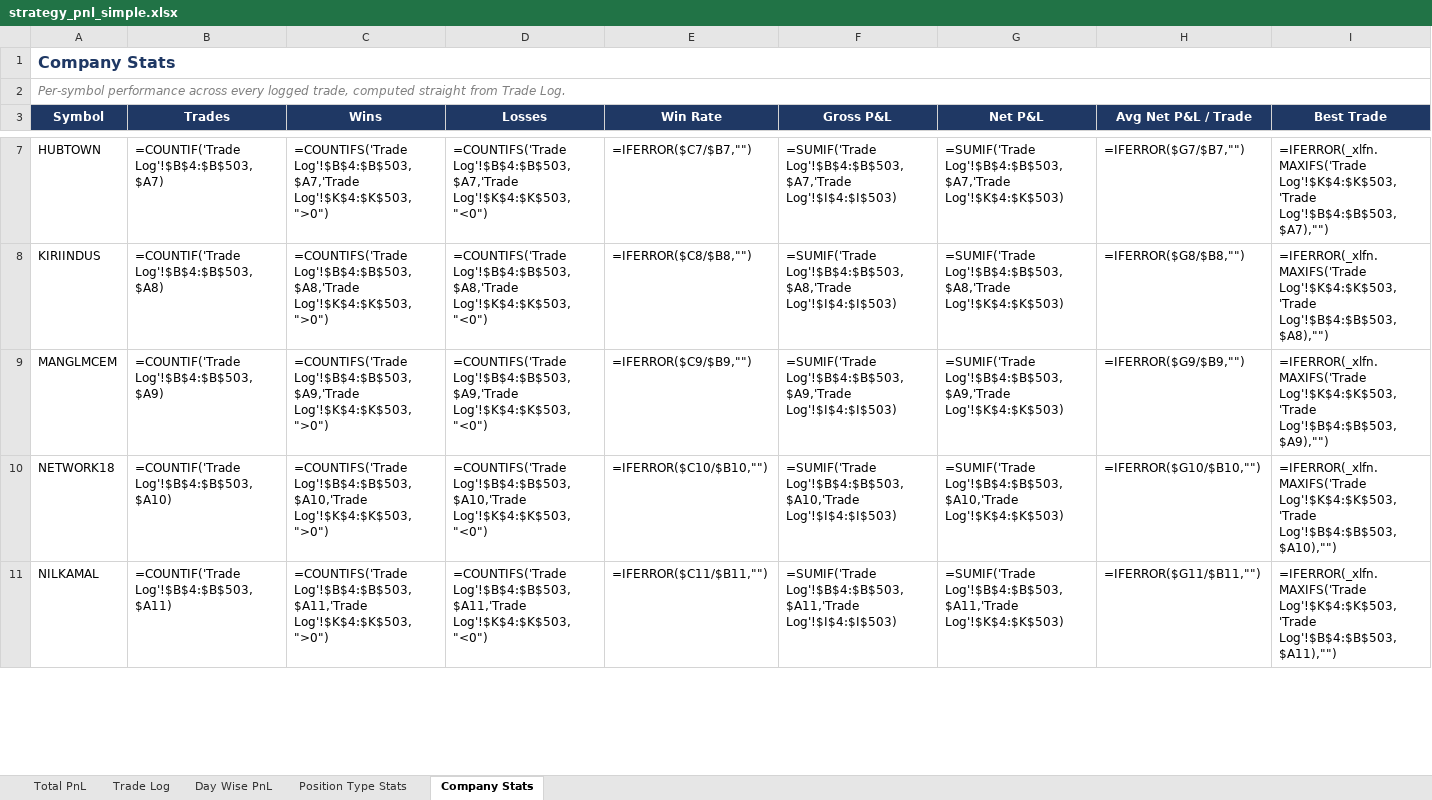
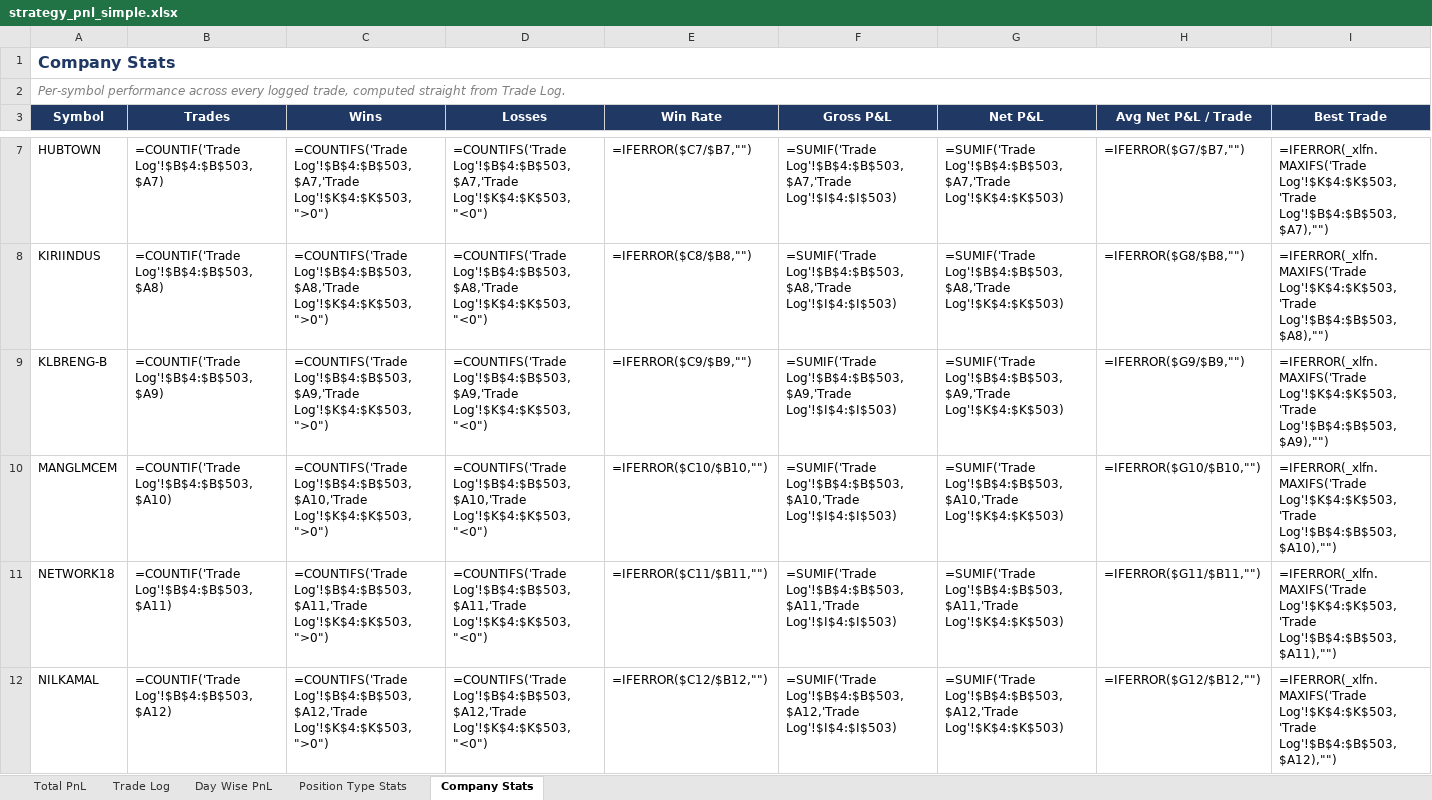
Before and after one commit to rashil0904/volume-daily, an Excel workbook: results/strategy_pnl_simple.xlsx, sheet Company Stats, drawn as a sheet; only a part is shown, gaps mark what is left out; values as stored, in another font and other column widths than the file's, no borders; formulas without a stored value are shown as written; addresses are those after the commit; rows hold the shown columns only; the diff covers the shown part only; the diff names each change by its address in the sheet, - before the commit and + after, or states it on an @@ line.

```diff
--- a/results/strategy_pnl_simple.xlsx (sheet Company Stats)
+++ b/results/strategy_pnl_simple.xlsx (sheet Company Stats)
+row 9: KLBRENG-B | =COUNTIF('Trade Log'!$B$4:$B$503,$A9) | =COUNTIFS('Trade Log'!$B$4:$B$503,$A9,'Trade Log'!$K$4:$K$503,">0") | =COUNTIFS('Trade Log'!$B$4:$B$503,$A9,'Trade Log'!$K$4:$K$503,"<0") | =IFERROR($C9/$B9,"") | =SUMIF('Trade Log'!$B$4:$B$503,$A9,'Trade Log'!$I$4:$I$503) | =SUMIF('Trade Log'!$B$4:$B$503,$A9,'Trade Log'!$K$4:$K$503) | =IFERROR($G9/$B9,"") | =IFERROR(_xlfn.MAXIFS('Trade Log'!$K$4:$K$503,'Trade Log'!$B$4:$B$503,$A9),"")
-B10 (Trades): =COUNTIF('Trade Log'!$B$4:$B$503,$A9)
+B10 (Trades): =COUNTIF('Trade Log'!$B$4:$B$503,$A10)
-C10 (Wins): =COUNTIFS('Trade Log'!$B$4:$B$503,$A9,'Trade Log'!$K$4:$K$503,">0")
+C10 (Wins): =COUNTIFS('Trade Log'!$B$4:$B$503,$A10,'Trade Log'!$K$4:$K$503,">0")
-D10 (Losses): =COUNTIFS('Trade Log'!$B$4:$B$503,$A9,'Trade Log'!$K$4:$K$503,"<0")
+D10 (Losses): =COUNTIFS('Trade Log'!$B$4:$B$503,$A10,'Trade Log'!$K$4:$K$503,"<0")
-E10 (Win Rate): =IFERROR($C9/$B9,"")
+E10 (Win Rate): =IFERROR($C10/$B10,"")
-F10 (Gross P&L): =SUMIF('Trade Log'!$B$4:$B$503,$A9,'Trade Log'!$I$4:$I$503)
+F10 (Gross P&L): =SUMIF('Trade Log'!$B$4:$B$503,$A10,'Trade Log'!$I$4:$I$503)
-G10 (Net P&L): =SUMIF('Trade Log'!$B$4:$B$503,$A9,'Trade Log'!$K$4:$K$503)
+G10 (Net P&L): =SUMIF('Trade Log'!$B$4:$B$503,$A10,'Trade Log'!$K$4:$K$503)
-H10 (Avg Net P&L / Trade): =IFERROR($G9/$B9,"")
+H10 (Avg Net P&L / Trade): =IFERROR($G10/$B10,"")
-I10 (Best Trade): =IFERROR(_xlfn.MAXIFS('Trade Log'!$K$4:$K$503,'Trade Log'!$B$4:$B$503,$A9),"")
+I10 (Best Trade): =IFERROR(_xlfn.MAXIFS('Trade Log'!$K$4:$K$503,'Trade Log'!$B$4:$B$503,$A10),"")
-B11 (Trades): =COUNTIF('Trade Log'!$B$4:$B$503,$A10)
+B11 (Trades): =COUNTIF('Trade Log'!$B$4:$B$503,$A11)
-C11 (Wins): =COUNTIFS('Trade Log'!$B$4:$B$503,$A10,'Trade Log'!$K$4:$K$503,">0")
+C11 (Wins): =COUNTIFS('Trade Log'!$B$4:$B$503,$A11,'Trade Log'!$K$4:$K$503,">0")
-D11 (Losses): =COUNTIFS('Trade Log'!$B$4:$B$503,$A10,'Trade Log'!$K$4:$K$503,"<0")
+D11 (Losses): =COUNTIFS('Trade Log'!$B$4:$B$503,$A11,'Trade Log'!$K$4:$K$503,"<0")
-E11 (Win Rate): =IFERROR($C10/$B10,"")
+E11 (Win Rate): =IFERROR($C11/$B11,"")
-F11 (Gross P&L): =SUMIF('Trade Log'!$B$4:$B$503,$A10,'Trade Log'!$I$4:$I$503)
+F11 (Gross P&L): =SUMIF('Trade Log'!$B$4:$B$503,$A11,'Trade Log'!$I$4:$I$503)
-G11 (Net P&L): =SUMIF('Trade Log'!$B$4:$B$503,$A10,'Trade Log'!$K$4:$K$503)
+G11 (Net P&L): =SUMIF('Trade Log'!$B$4:$B$503,$A11,'Trade Log'!$K$4:$K$503)
-H11 (Avg Net P&L / Trade): =IFERROR($G10/$B10,"")
+H11 (Avg Net P&L / Trade): =IFERROR($G11/$B11,"")
-I11 (Best Trade): =IFERROR(_xlfn.MAXIFS('Trade Log'!$K$4:$K$503,'Trade Log'!$B$4:$B$503,$A10),"")
+I11 (Best Trade): =IFERROR(_xlfn.MAXIFS('Trade Log'!$K$4:$K$503,'Trade Log'!$B$4:$B$503,$A11),"")
-B12 (Trades): =COUNTIF('Trade Log'!$B$4:$B$503,$A11)
+B12 (Trades): =COUNTIF('Trade Log'!$B$4:$B$503,$A12)
-C12 (Wins): =COUNTIFS('Trade Log'!$B$4:$B$503,$A11,'Trade Log'!$K$4:$K$503,">0")
+C12 (Wins): =COUNTIFS('Trade Log'!$B$4:$B$503,$A12,'Trade Log'!$K$4:$K$503,">0")
-D12 (Losses): =COUNTIFS('Trade Log'!$B$4:$B$503,$A11,'Trade Log'!$K$4:$K$503,"<0")
+D12 (Losses): =COUNTIFS('Trade Log'!$B$4:$B$503,$A12,'Trade Log'!$K$4:$K$503,"<0")
-E12 (Win Rate): =IFERROR($C11/$B11,"")
+E12 (Win Rate): =IFERROR($C12/$B12,"")
-F12 (Gross P&L): =SUMIF('Trade Log'!$B$4:$B$503,$A11,'Trade Log'!$I$4:$I$503)
+F12 (Gross P&L): =SUMIF('Trade Log'!$B$4:$B$503,$A12,'Trade Log'!$I$4:$I$503)
-G12 (Net P&L): =SUMIF('Trade Log'!$B$4:$B$503,$A11,'Trade Log'!$K$4:$K$503)
+G12 (Net P&L): =SUMIF('Trade Log'!$B$4:$B$503,$A12,'Trade Log'!$K$4:$K$503)
-H12 (Avg Net P&L / Trade): =IFERROR($G11/$B11,"")
+H12 (Avg Net P&L / Trade): =IFERROR($G12/$B12,"")
-I12 (Best Trade): =IFERROR(_xlfn.MAXIFS('Trade Log'!$K$4:$K$503,'Trade Log'!$B$4:$B$503,$A11),"")
+I12 (Best Trade): =IFERROR(_xlfn.MAXIFS('Trade Log'!$K$4:$K$503,'Trade Log'!$B$4:$B$503,$A12),"")
```
Also changed, not shown: 1 added row and 55 edited cells elsewhere in this sheet, sheet Trade Log.
